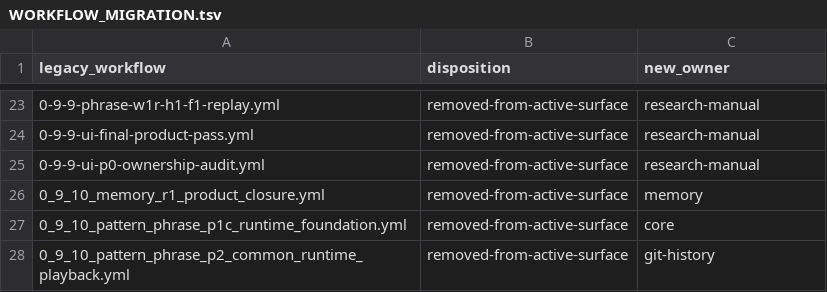
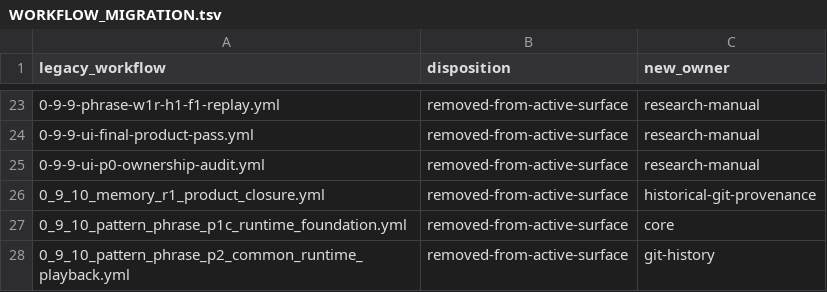
Before and after one commit to Ostrovsky42/GroovePuter, a TSV file: docs/ci/WORKFLOW_MIGRATION.tsv, drawn as a sheet; only a part is shown, gaps mark what is left out.

Commit message:
docs(ci): classify MEMORY-R1 as historical provenance

```diff
--- a/docs/ci/WORKFLOW_MIGRATION.tsv
+++ b/docs/ci/WORKFLOW_MIGRATION.tsv
@@ -25,3 +25,3 @@ legacy_workflow	disposition	new_owner
 0-9-9-ui-p0-ownership-audit.yml	removed-from-active-surface	research-manual
-0_9_10_memory_r1_product_closure.yml	removed-from-active-surface	memory
+0_9_10_memory_r1_product_closure.yml	removed-from-active-surface	historical-git-provenance
 0_9_10_pattern_phrase_p1c_runtime_foundation.yml	removed-from-active-surface	core
```
